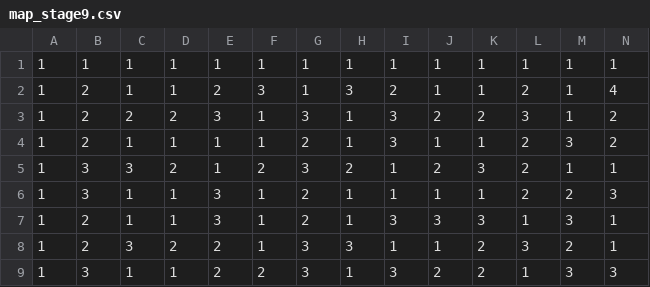
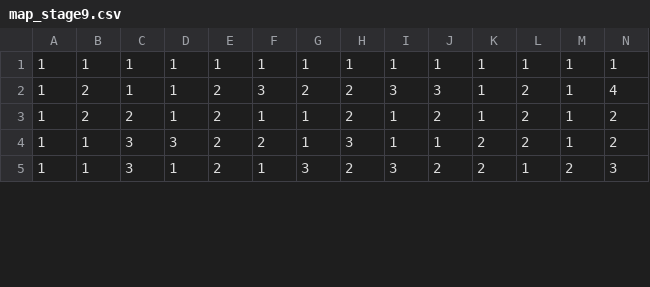
Before and after one commit to Salvare000yu/rhythmaze, a CSV file: Solution/Resources/map/map_stage9.csv, drawn as a sheet; only a part is shown; removed rows and columns are numbered as before the commit, all else as after; rows hold the shown columns only; the diff covers the shown part only; the diff names each change by its address in the sheet, - before the commit and + after, or states it on an @@ line.

```diff
--- a/Solution/Resources/map/map_stage9.csv
+++ b/Solution/Resources/map/map_stage9.csv
-G2: 1
+G2: 2
-H2: 3
+H2: 2
-I2: 2
+I2: 3
-J2: 1
+J2: 3
-D3: 2
+D3: 1
-E3: 3
+E3: 2
-G3: 3
+G3: 1
-H3: 1
+H3: 2
-I3: 3
+I3: 1
-K3: 2
+K3: 1
-L3: 3
+L3: 2
-row 4: 1 | 2 | 1 | 1 | 1 | 1 | 2 | 1 | 3 | 1 | 1 | 2 | 3 | 2
-row 5: 1 | 3 | 3 | 2 | 1 | 2 | 3 | 2 | 1 | 2 | 3 | 2 | 1 | 1
-row 6: 1 | 3 | 1 | 1 | 3 | 1 | 2 | 1 | 1 | 1 | 1 | 2 | 2 | 3
-row 7: 1 | 2 | 1 | 1 | 3 | 1 | 2 | 1 | 3 | 3 | 3 | 1 | 3 | 1
-B4: 2
+B4: 1
-D4: 2
+D4: 3
-F4: 1
+F4: 2
-G4: 3
+G4: 1
-L4: 3
+L4: 2
-M4: 2
+M4: 1
-N4: 1
+N4: 2
-B5: 3
+B5: 1
-C5: 1
+C5: 3
-F5: 2
+F5: 1
-H5: 1
+H5: 2
-M5: 3
+M5: 2
```
Also changed, not shown: 3 removed rows and 13 edited cells elsewhere in this file, 25 other files.
